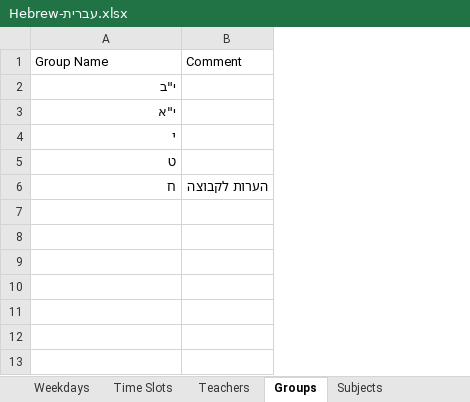
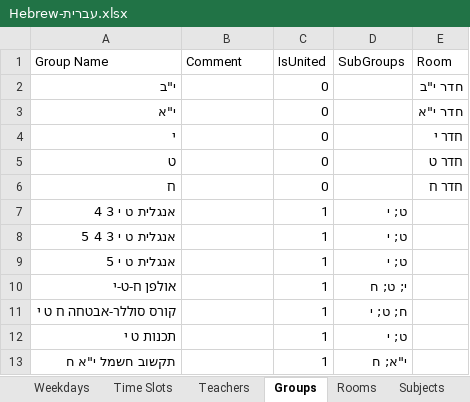
Before and after one commit to yoavmoiseev/school-scheduler, an Excel workbook: WEB-ScSc/ExcelExamples/Hebrew-עברית.xlsx, sheet Groups, drawn as a sheet; values as stored, in another font and other column widths than the file's, no borders; the diff names each change by its address in the sheet, - before the commit and + after, or states it on an @@ line.

```diff
--- a/WEB-ScSc/ExcelExamples/Hebrew-עברית.xlsx (sheet Groups)
+++ b/WEB-ScSc/ExcelExamples/Hebrew-עברית.xlsx (sheet Groups)
+sheet tab: Rooms
+column C (IsUnited), rows 2-6: all 0
+column D (SubGroups), empty
+column E (Room), rows 2-6: חדר י"ב | חדר י"א | חדר י | חדר ט | חדר ח
-B6 (Comment): הערות לקבוצה
+B6 (Comment): (empty)
+row 7: אנגלית ט י 3 4 |  | 1 | ט; י
+row 8: אנגלית ט י 3 4 5 |  | 1 | ט; י
+row 9: אנגלית ט י 5 |  | 1 | ט; י
+row 10: אולפן ח-ט-י |  | 1 | י; ט; ח
+row 11: קורס סוללר-אבטחה ח ט י |  | 1 | ח; ט; י
+row 12: תכנות ט י |  | 1 | ט; י
+row 13: תקשוב חשמל י"א ח |  | 1 | י"א; ח
```
Also changed, not shown: sheet Teacher Schedules, sheet Group Schedules, sheet Subjects, sheet Teachers, sheet Group_ט, sheet Group_י"ב, 22 more sheets, other sheet tabs, WEB-ScSc/ExcelExamples/Russian-Русский.xlsx, 18 other files.
